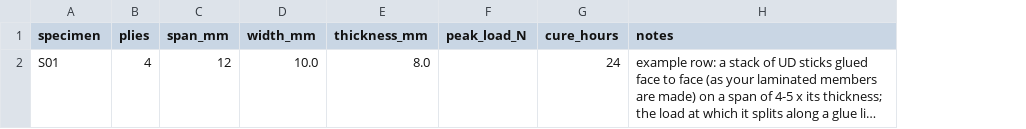
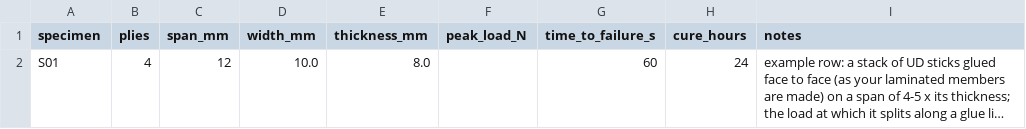
Before and after one commit to Engusseus/troitsky-analysis, a CSV file: validation/physical/short_beam_shear_template.csv, drawn as a sheet; long unchanged cells end in …; the diff names each change by its address in the sheet, - before the commit and + after, or states it on an @@ line.

```diff
--- a/validation/physical/short_beam_shear_template.csv
+++ b/validation/physical/short_beam_shear_template.csv
+column G (time_to_failure_s), row 2: 60
```
Also changed, not shown: validation/physical/crush_test_template.csv, 17 other files.
